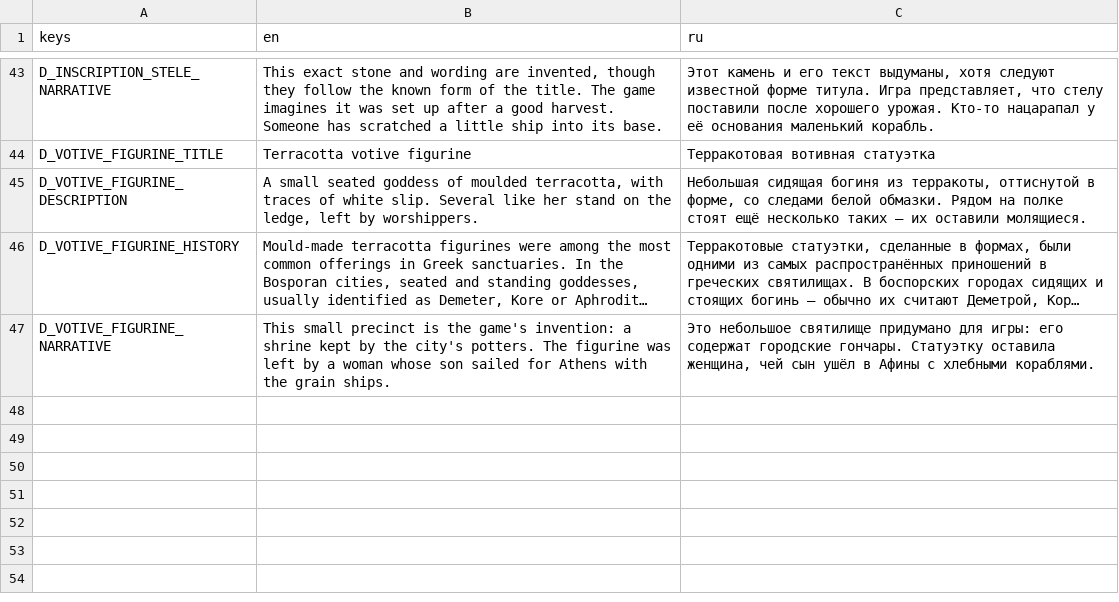
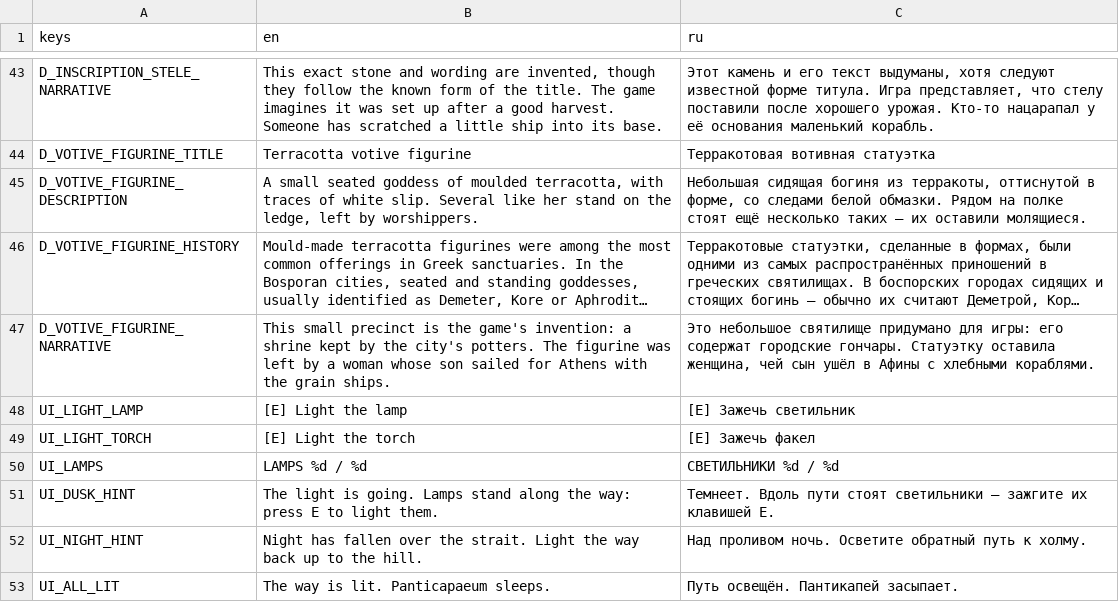
Before and after one commit to stadytady/metridat-game, a CSV file: data/i18n/strings.csv, drawn as a sheet; only a part is shown, gaps mark what is left out; long unchanged cells end in …; the diff names each change by its address in the sheet, - before the commit and + after, or states it on an @@ line.

```diff
--- a/data/i18n/strings.csv
+++ b/data/i18n/strings.csv
+row 48: UI_LIGHT_LAMP | [E] Light the lamp | [E] Зажечь светильник
+row 49: UI_LIGHT_TORCH | [E] Light the torch | [E] Зажечь факел
+row 50: UI_LAMPS | LAMPS %d / %d | СВЕТИЛЬНИКИ %d / %d
+row 51: UI_DUSK_HINT | The light is going. Lamps stand along the way: press E to light them. | Темнеет. Вдоль пути стоят светильники — зажгите их клавишей E.
+row 52: UI_NIGHT_HINT | Night has fallen over the strait. Light the way back up to the hill. | Над проливом ночь. Осветите обратный путь к холму.
+row 53: UI_ALL_LIT | The way is lit. Panticapaeum sleeps. | Путь освещён. Пантикапей засыпает.
```
Also changed, not shown: 33 other files.
